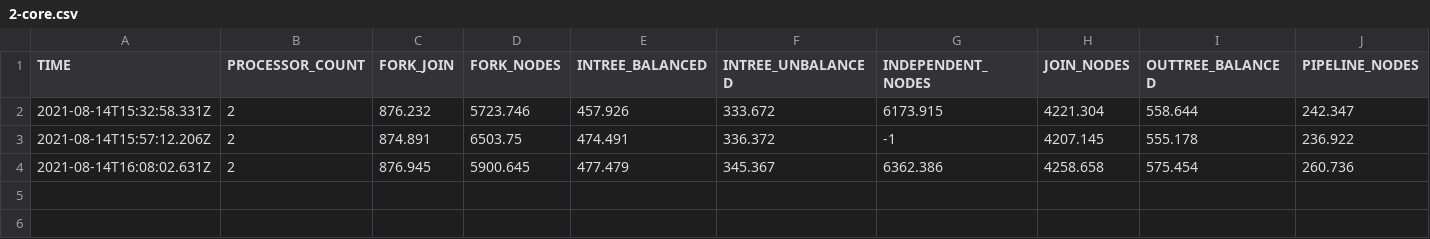
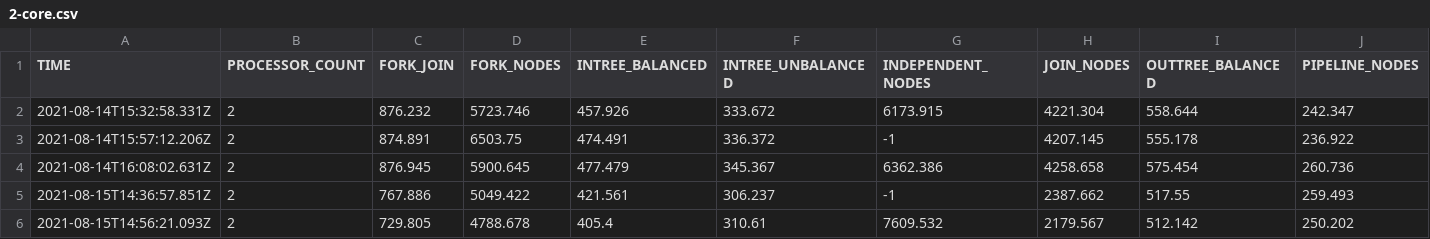
Before and after one commit to frasermcc9/306-task-graph-scheduling, a CSV file: tools/benchmarking/2-core.csv, drawn as a sheet; only a part is shown; rows hold the shown columns only; the diff names each change by its address in the sheet, - before the commit and + after, or states it on an @@ line.

Commit message:
:racehorse: Update benchmarks

```diff
--- a/tools/benchmarking/2-core.csv
+++ b/tools/benchmarking/2-core.csv
+row 5: 2021-08-15T14:36:57.851Z | 2 | 767.886 | 5049.422 | 421.561 | 306.237 | -1 | 2387.662 | 517.55 | 259.493
+row 6: 2021-08-15T14:56:21.093Z | 2 | 729.805 | 4788.678 | 405.4 | 310.61 | 7609.532 | 2179.567 | 512.142 | 250.202
```
Also changed, not shown: tools/benchmarking/4-core.csv, 4 other files.
